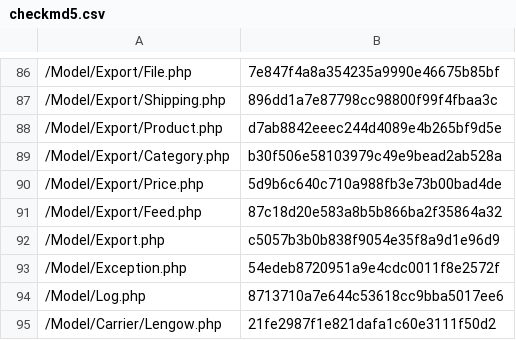
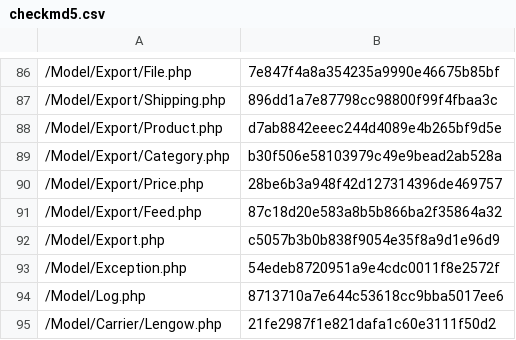
Before and after one commit to lengow/plugin-magento2, a CSV file: etc/checkmd5.csv, drawn as a sheet; only a part is shown, gaps mark what is left out.

Commit message:
MOD-78 - md5

```diff
--- a/etc/checkmd5.csv
+++ b/etc/checkmd5.csv
@@ -89,3 +89,3 @@
 /Model/Export/Category.php|b30f506e58103979c49e9bead2ab528a
-/Model/Export/Price.php|5d9b6c640c710a988fb3e73b00bad4de
+/Model/Export/Price.php|28be6b3a948f42d127314396de469757
 /Model/Export/Feed.php|87c18d20e583a8b5b866ba2f35864a32
```
